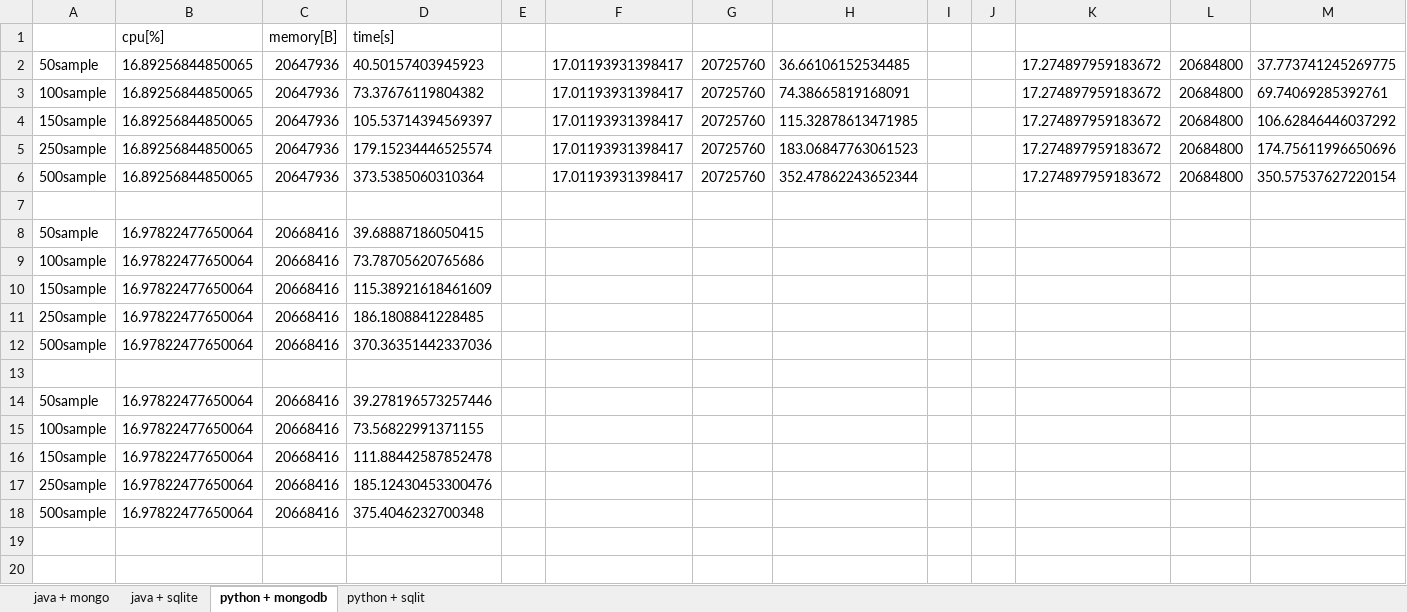
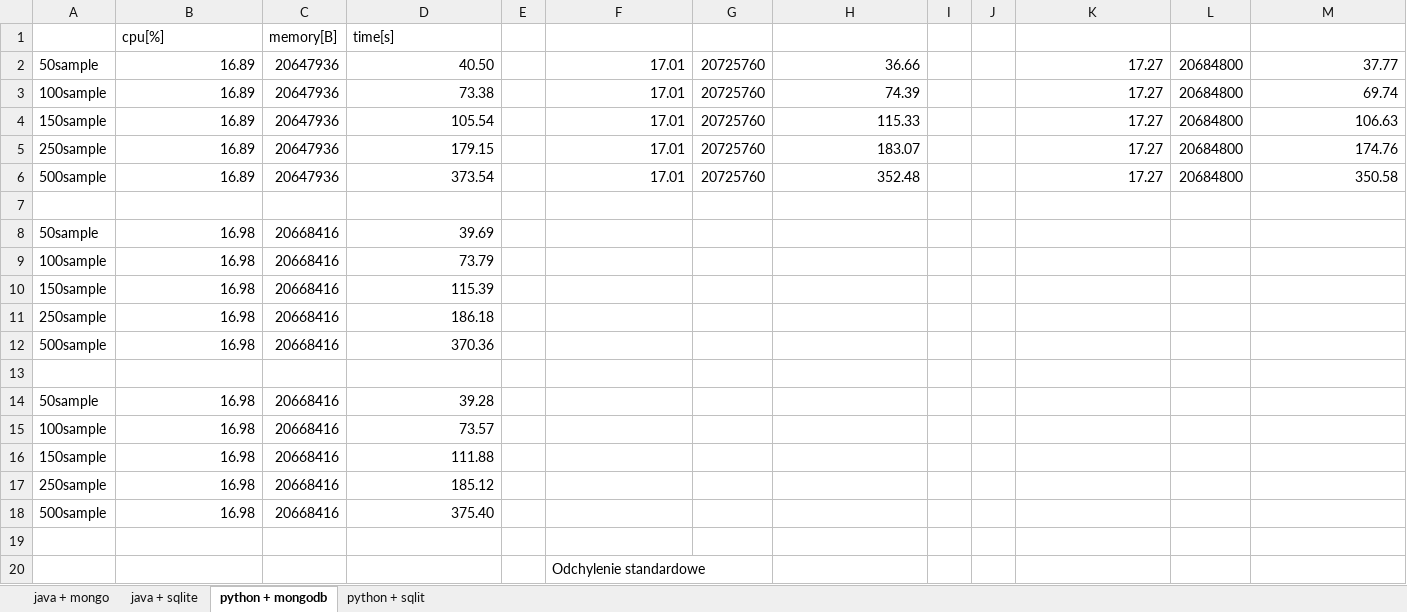
Before and after one commit to zurczi/oesk_project, an Excel workbook: wyniki.xlsx, sheet python + mongodb, drawn as a sheet; only a part is shown; values as stored, in another font and other column widths than the file's, no borders; the diff covers the shown part only; the diff names each change by its address in the sheet, - before the commit and + after, or states it on an @@ line.

```diff
--- a/wyniki.xlsx (sheet python + mongodb)
+++ b/wyniki.xlsx (sheet python + mongodb)
-B2:B6: 16.89256844850065
+B2:B6: 16.89
-D2: 40.50157403945923
+D2: 40.50
-F2:F6: 17.01193931398417
+F2:F6: 17.01
-H2: 36.66106152534485
+H2: 36.66
-K2:K6: 17.274897959183672
+K2:K6: 17.27
-M2: 37.773741245269775
+M2: 37.77
-D3: 73.37676119804382
+D3: 73.38
-H3: 74.38665819168091
+H3: 74.39
-M3: 69.74069285392761
+M3: 69.74
-D4: 105.53714394569397
+D4: 105.54
-H4: 115.32878613471985
+H4: 115.33
-M4: 106.62846446037292
+M4: 106.63
-D5: 179.15234446525574
+D5: 179.15
-H5: 183.06847763061523
+H5: 183.07
-M5: 174.75611996650696
+M5: 174.76
-D6: 373.5385060310364
+D6: 373.54
-H6: 352.47862243652344
+H6: 352.48
-M6: 350.57537627220154
+M6: 350.58
-B8:B12: 16.97822477650064
+B8:B12: 16.98
-D8: 39.68887186050415
+D8: 39.69
-D9: 73.78705620765686
+D9: 73.79
-D10: 115.38921618461609
+D10: 115.39
-D11: 186.1808841228485
+D11: 186.18
-D12: 370.36351442337036
+D12: 370.36
-B14:B18: 16.97822477650064
+B14:B18: 16.98
-D14: 39.278196573257446
+D14: 39.28
-D15: 73.56822991371155
+D15: 73.57
-D16: 111.88442587852478
+D16: 111.88
-D17: 185.12430453300476
+D17: 185.12
-D18: 375.4046232700348
+D18: 375.40
+row 19: (empty)
+row 20:  |  |  |  |  | Odchylenie standardowe
```
Also changed, not shown: 6 added rows elsewhere in this sheet, sheet python + sqlit, sheet java + mongo, sheet java + sqlite, 3 other files.
